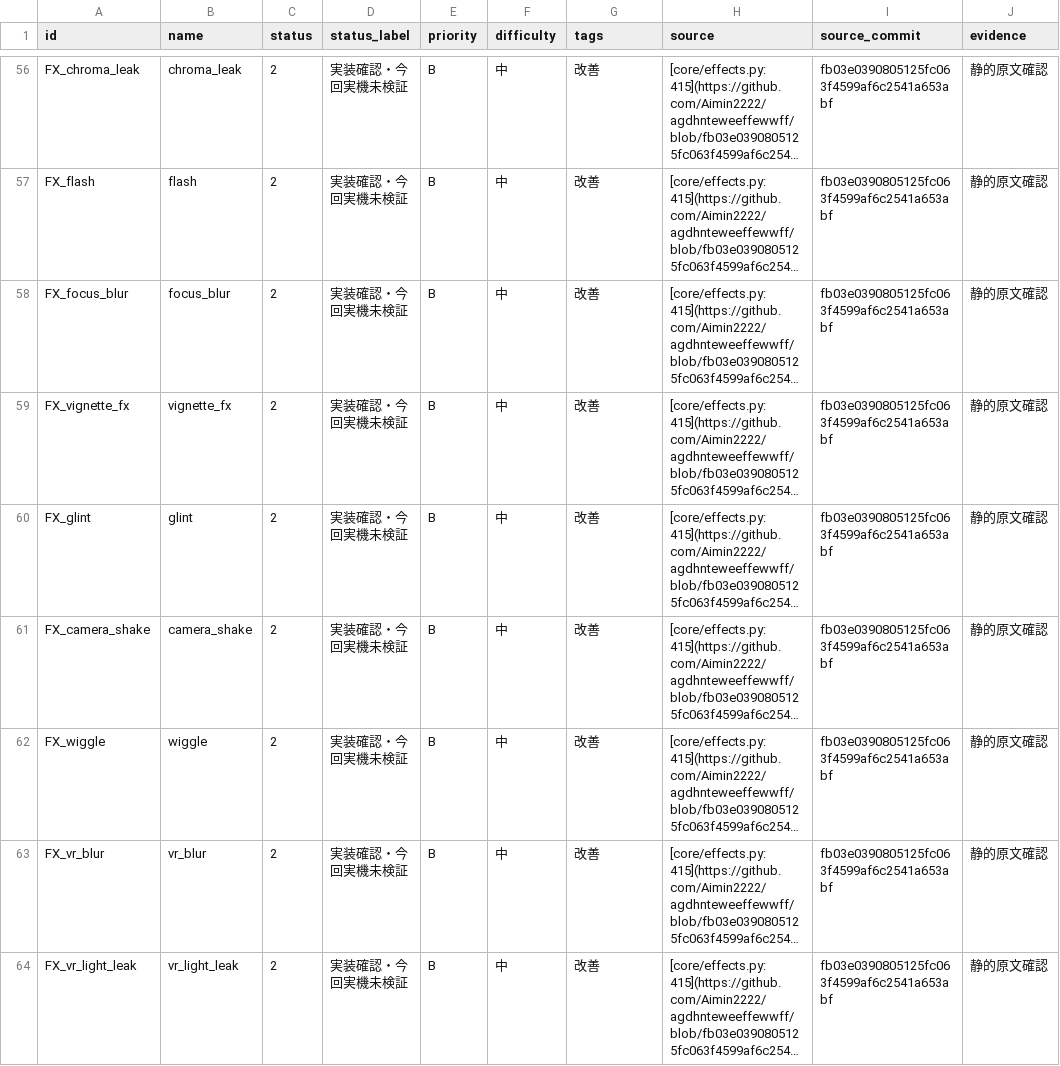
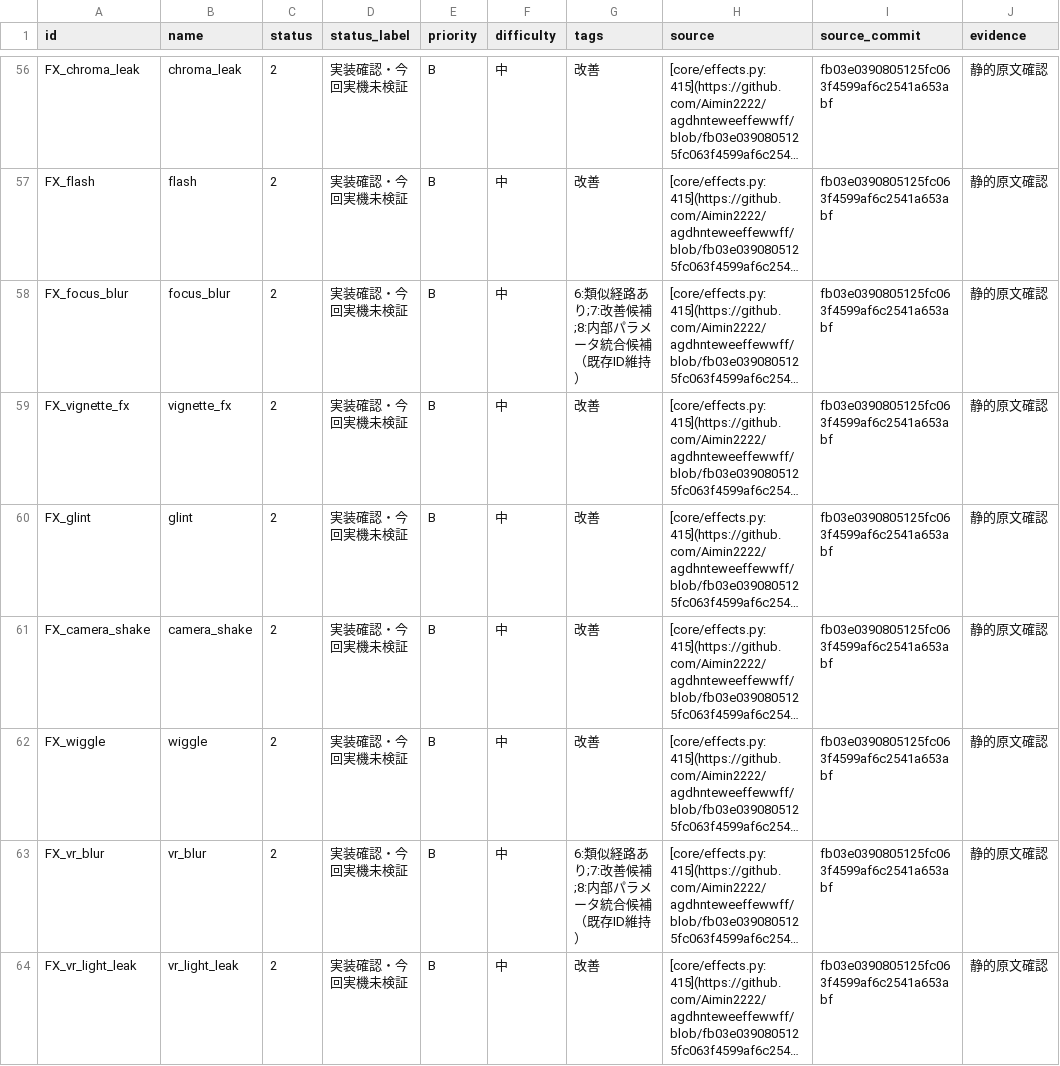
Before and after one commit to Aimin2222/agdhnteweeffewwff, a CSV file: LoL_AutoCine/research/integrated_20261022/FEATURE_STATUS.csv, drawn as a sheet; only a part is shown, gaps mark what is left out; long unchanged cells end in …; the diff covers the shown part only; the diff names each change by its address in the sheet, - before the commit and + after, or states it on an @@ line.

Commit message:
research: clarify unimplemented status, camera retention and project-save boundaries

```diff
--- a/LoL_AutoCine/research/integrated_20261022/FEATURE_STATUS.csv
+++ b/LoL_AutoCine/research/integrated_20261022/FEATURE_STATUS.csv
-G58 (tags): 改善
+G58 (tags): 6:類似経路あり;7:改善候補;8:内部パラメータ統合候補（既存ID維持）
-G63 (tags): 改善
+G63 (tags): 6:類似経路あり;7:改善候補;8:内部パラメータ統合候補（既存ID維持）
```
Also changed, not shown: 15 edited cells elsewhere in this file, 4 other files.
